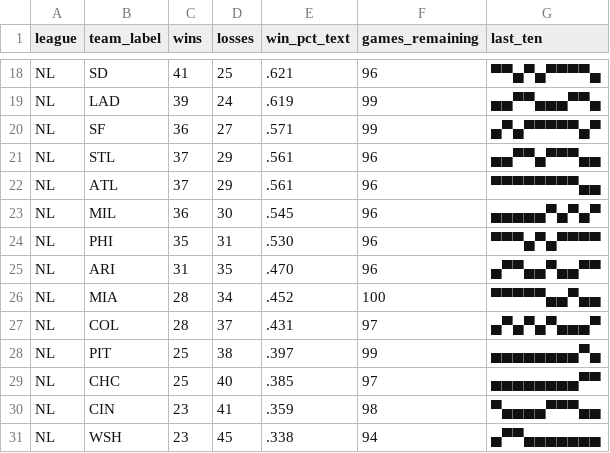
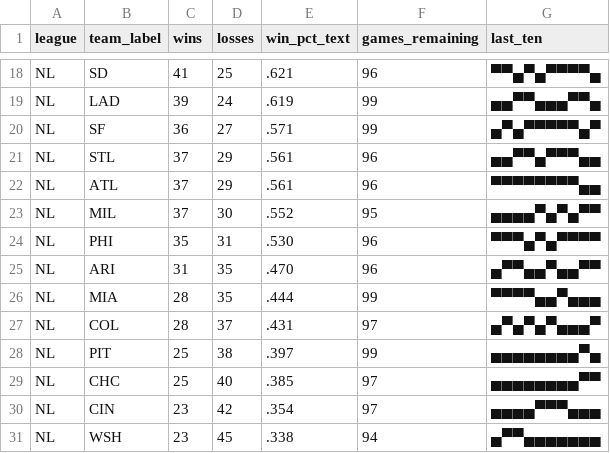
Before and after one commit to bzigterman/bzigterman.github.io-old, a CSV file: data/standings.csv, drawn as a sheet; only a part is shown, gaps mark what is left out; the diff covers the shown part only.

```diff
--- a/data/standings.csv
+++ b/data/standings.csv
@@ -22,6 +22,6 @@ NL,STL,37,29,.561,96,▄▄▀▀▄▀▀▀▄▄
 NL,ATL,37,29,.561,96,▀▀▀▀▀▀▀▀▄▄
-NL,MIL,36,30,.545,96,▄▄▄▄▄▀▄▀▄▀
+NL,MIL,37,30,.552,95,▄▄▄▄▀▄▀▄▀▀
 NL,PHI,35,31,.530,96,▀▀▀▄▀▄▀▀▀▀
 NL,ARI,31,35,.470,96,▄▀▀▄▄▀▄▄▀▀
-NL,MIA,28,34,.452,100,▀▀▀▀▀▄▄▀▄▄
+NL,MIA,28,35,.444,99,▀▀▀▀▄▄▀▄▄▄
 NL,COL,28,37,.431,97,▄▀▄▀▄▀▄▄▄▀
@@ -29,3 +29,3 @@ NL,PIT,25,38,.397,99,▄▄▄▄▄▄▄▄▀▄
 NL,CHC,25,40,.385,97,▄▄▄▄▄▄▄▄▀▀
-NL,CIN,23,41,.359,98,▀▄▄▄▄▀▀▀▄▄
+NL,CIN,23,42,.354,97,▄▄▄▄▀▀▀▄▄▄
 NL,WSH,23,45,.338,94,▄▀▀▄▄▄▄▄▄▄
```
Also changed, not shown: 2 added rows, 2 removed rows and 22 edited cells elsewhere in this file, 7 other files.
